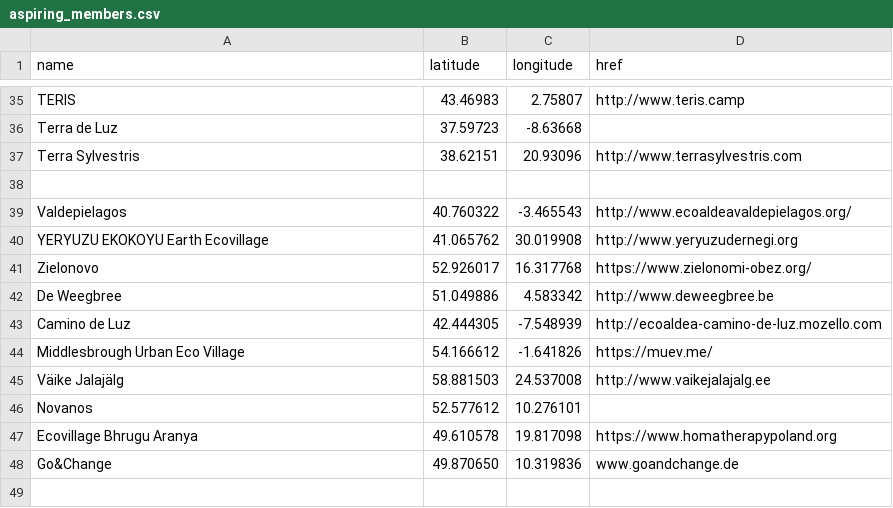
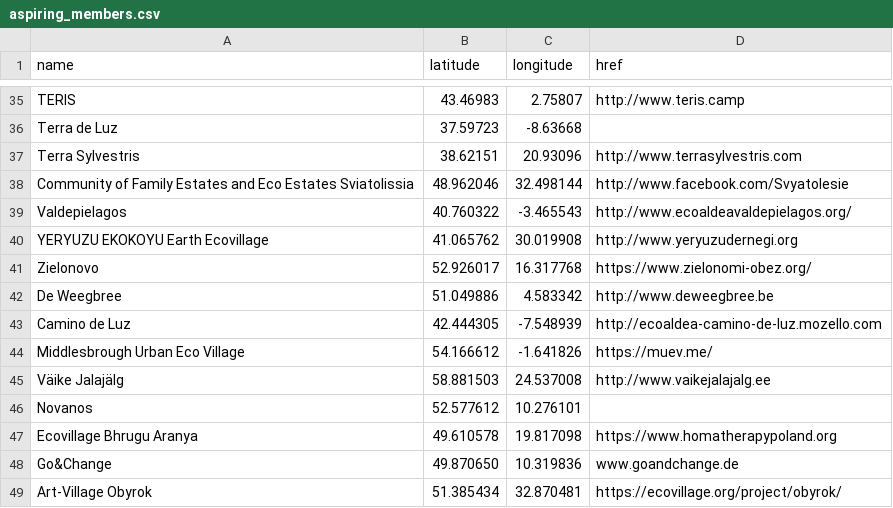
Before and after one commit to GEN-Europe/gen-web, a CSV file: map/aspiring_members.csv, drawn as a sheet; only a part is shown, gaps mark what is left out; the diff names each change by its address in the sheet, - before the commit and + after, or states it on an @@ line.

Commit message:
adding two ukrainean members

```diff
--- a/map/aspiring_members.csv
+++ b/map/aspiring_members.csv
-row 38: (empty)
+row 38: Community of Family Estates and Eco Estates Sviatolissia | 48.962046 | 32.498144 | http://www.facebook.com/Svyatolesie
+row 49: Art-Village Obyrok | 51.385434 | 32.870481 | https://ecovillage.org/project/obyrok/
```
